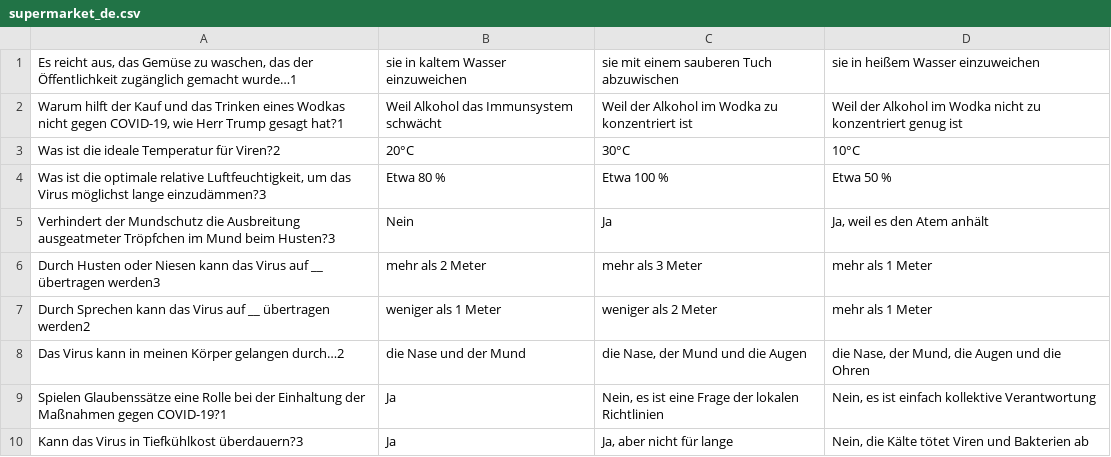
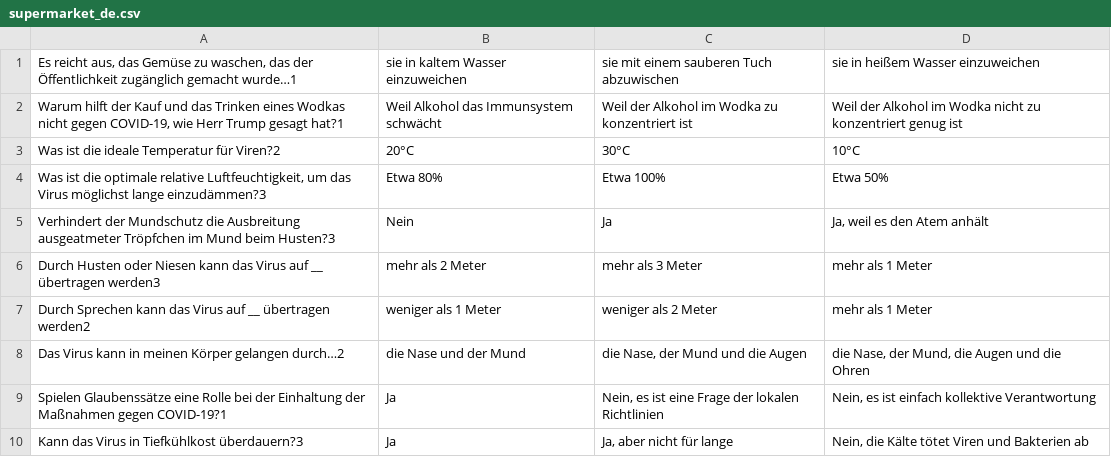
Before and after one commit to gaspypm/test-coronavirus, a CSV file: questions/supermarket_de.csv, drawn as a sheet; only a part is shown.

```diff
--- a/questions/supermarket_de.csv
+++ b/questions/supermarket_de.csv
@@ -3,3 +3,3 @@ Warum hilft der Kauf und das Trinken eines Wodkas nicht gegen COVID-19, wie Herr
 Was ist die ideale Temperatur für Viren?2;20°C;30°C;10°C
-Was ist die optimale relative Luftfeuchtigkeit, um das Virus möglichst lange einzudämmen?3;Etwa 80 %;Etwa 100 %;Etwa 50 %
+Was ist die optimale relative Luftfeuchtigkeit, um das Virus möglichst lange einzudämmen?3;Etwa 80%;Etwa 100%;Etwa 50%
 Verhindert der Mundschutz die Ausbreitung ausgeatmeter Tröpfchen im Mund beim Husten?3;Nein;Ja;Ja, weil es den Atem anhält
```
Also changed, not shown: questions/school_en.csv, questions/supermarket_fr.csv, 2 other files.
